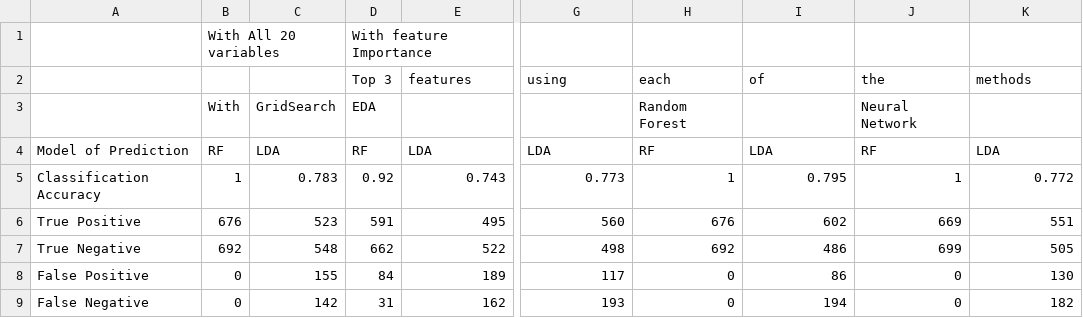
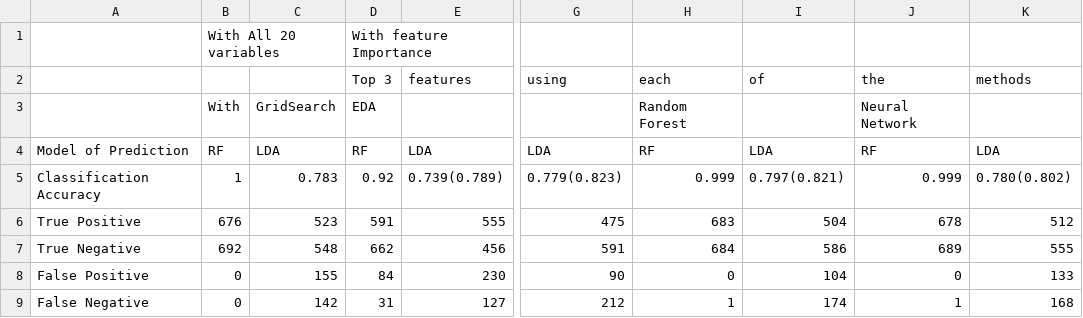
Before and after one commit to Nabil-NTUProjs/DataScience-Proj, a CSV file: PredictionResults.csv, drawn as a sheet; only a part is shown, gaps mark what is left out; the diff names each change by its address in the sheet, - before the commit and + after, or states it on an @@ line.

Commit message:
Update PredictionResults.csv

```diff
--- a/PredictionResults.csv
+++ b/PredictionResults.csv
-E5 (features): 0.743
+E5 (features): 0.739(0.789)
-G5 (using): 0.773
+G5 (using): 0.779(0.823)
-H5 (each): 1
+H5 (each): 0.999
-I5 (of): 0.795
+I5 (of): 0.797(0.821)
-J5 (the): 1
+J5 (the): 0.999
-K5 (methods): 0.772
+K5 (methods): 0.780(0.802)
-E6 (features): 495
+E6 (features): 555
-G6 (using): 560
+G6 (using): 475
-H6 (each): 676
+H6 (each): 683
-I6 (of): 602
+I6 (of): 504
-J6 (the): 669
+J6 (the): 678
-K6 (methods): 551
+K6 (methods): 512
-E7 (features): 522
+E7 (features): 456
-G7 (using): 498
+G7 (using): 591
-H7 (each): 692
+H7 (each): 684
-I7 (of): 486
+I7 (of): 586
-J7 (the): 699
+J7 (the): 689
-K7 (methods): 505
+K7 (methods): 555
-E8 (features): 189
+E8 (features): 230
-G8 (using): 117
+G8 (using): 90
-I8 (of): 86
+I8 (of): 104
-K8 (methods): 130
+K8 (methods): 133
-E9 (features): 162
+E9 (features): 127
-G9 (using): 193
+G9 (using): 212
-H9 (each): 0
+H9 (each): 1
-I9 (of): 194
+I9 (of): 174
-J9 (the): 0
+J9 (the): 1
-K9 (methods): 182
+K9 (methods): 168
```
